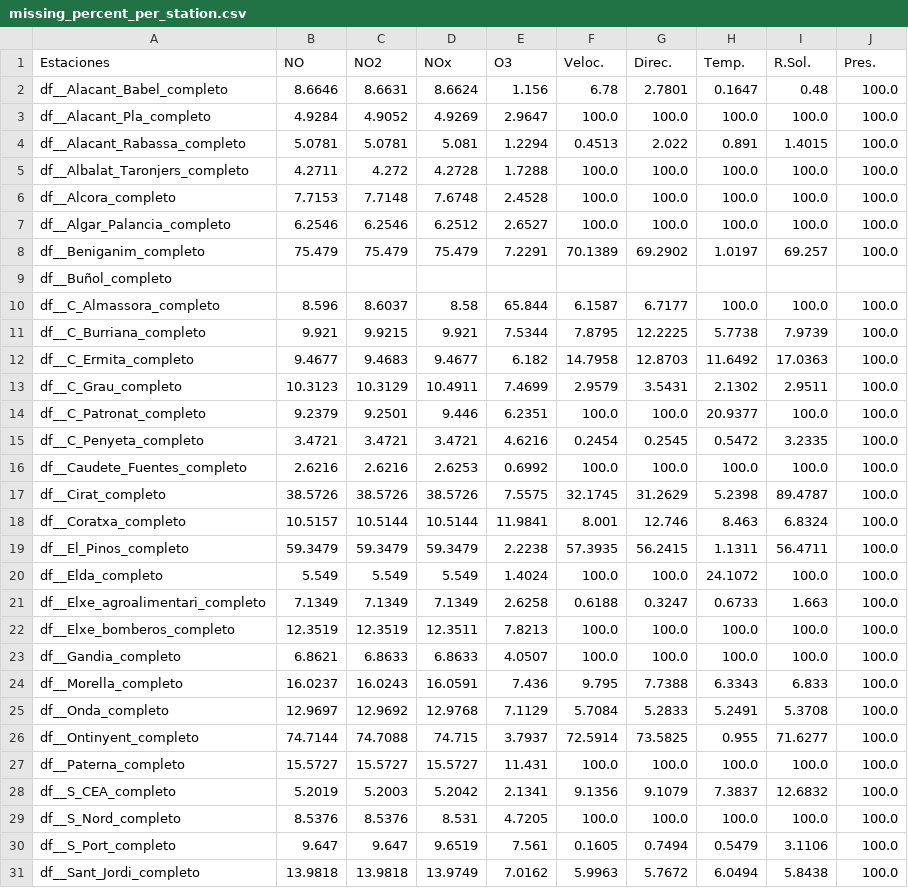
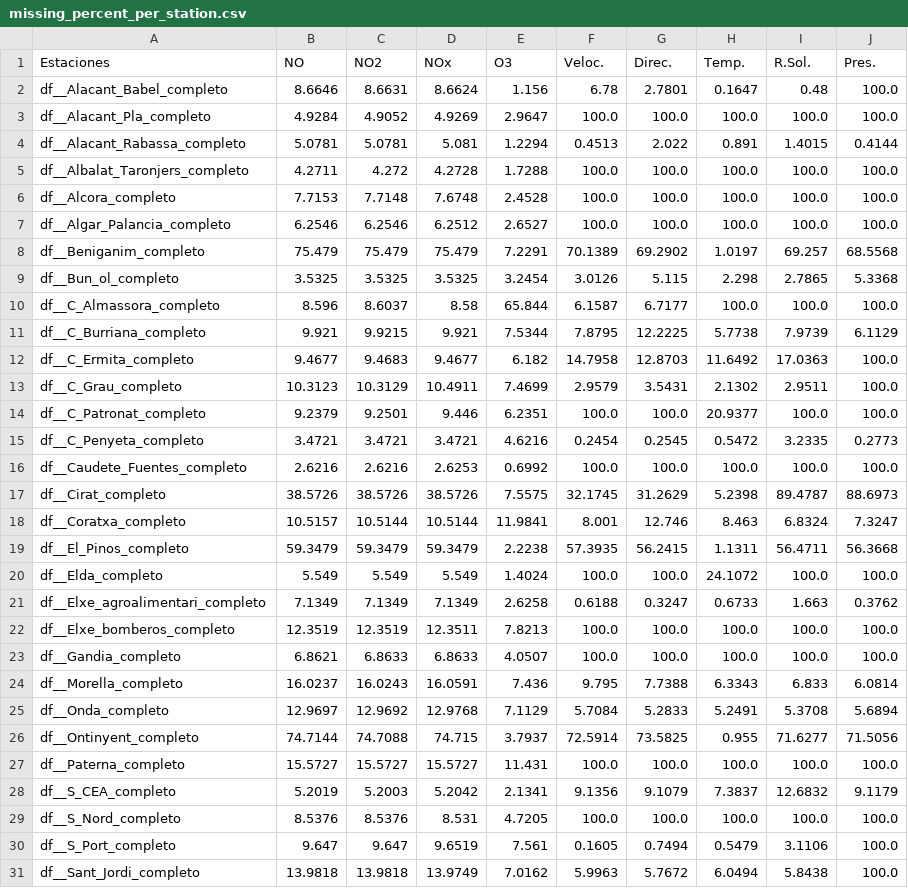
Before and after one commit to BenjaminCarbonellMinana/TFGFinal, a CSV file: Codigo/missing_percent_per_station.csv, drawn as a sheet; only a part is shown; the diff covers the shown part only.

```diff
--- a/Codigo/missing_percent_per_station.csv
+++ b/Codigo/missing_percent_per_station.csv
@@ -3,3 +3,3 @@ df__Alacant_Babel_completo,8.6646,8.6631,8.6624,1.156,6.78,2.7801,0.1647,0.48,10
 df__Alacant_Pla_completo,4.9284,4.9052,4.9269,2.9647,100.0,100.0,100.0,100.0,100.0
-df__Alacant_Rabassa_completo,5.0781,5.0781,5.081,1.2294,0.4513,2.022,0.891,1.4015,100.0
+df__Alacant_Rabassa_completo,5.0781,5.0781,5.081,1.2294,0.4513,2.022,0.891,1.4015,0.4144
 df__Albalat_Taronjers_completo,4.2711,4.272,4.2728,1.7288,100.0,100.0,100.0,100.0,100.0
@@ -7,6 +7,6 @@ df__Alcora_completo,7.7153,7.7148,7.6748,2.4528,100.0,100.0,100.0,100.0,100.0
 df__Algar_Palancia_completo,6.2546,6.2546,6.2512,2.6527,100.0,100.0,100.0,100.0,100.0
-df__Beniganim_completo,75.479,75.479,75.479,7.2291,70.1389,69.2902,1.0197,69.257,100.0
-df__Buñol_completo,,,,,,,,,
+df__Beniganim_completo,75.479,75.479,75.479,7.2291,70.1389,69.2902,1.0197,69.257,68.5568
+df__Bun_ol_completo,3.5325,3.5325,3.5325,3.2454,3.0126,5.115,2.298,2.7865,5.3368
 df__C_Almassora_completo,8.596,8.6037,8.58,65.844,6.1587,6.7177,100.0,100.0,100.0
-df__C_Burriana_completo,9.921,9.9215,9.921,7.5344,7.8795,12.2225,5.7738,7.9739,100.0
+df__C_Burriana_completo,9.921,9.9215,9.921,7.5344,7.8795,12.2225,5.7738,7.9739,6.1129
 df__C_Ermita_completo,9.4677,9.4683,9.4677,6.182,14.7958,12.8703,11.6492,17.0363,100.0
@@ -14,16 +14,16 @@ df__C_Grau_completo,10.3123,10.3129,10.4911,7.4699,2.9579,3.5431,2.1302,2.9511,1
 df__C_Patronat_completo,9.2379,9.2501,9.446,6.2351,100.0,100.0,20.9377,100.0,100.0
-df__C_Penyeta_completo,3.4721,3.4721,3.4721,4.6216,0.2454,0.2545,0.5472,3.2335,100.0
+df__C_Penyeta_completo,3.4721,3.4721,3.4721,4.6216,0.2454,0.2545,0.5472,3.2335,0.2773
 df__Caudete_Fuentes_completo,2.6216,2.6216,2.6253,0.6992,100.0,100.0,100.0,100.0,100.0
-df__Cirat_completo,38.5726,38.5726,38.5726,7.5575,32.1745,31.2629,5.2398,89.4787,100.0
-df__Coratxa_completo,10.5157,10.5144,10.5144,11.9841,8.001,12.746,8.463,6.8324,100.0
-df__El_Pinos_completo,59.3479,59.3479,59.3479,2.2238,57.3935,56.2415,1.1311,56.4711,100.0
+df__Cirat_completo,38.5726,38.5726,38.5726,7.5575,32.1745,31.2629,5.2398,89.4787,88.6973
+df__Coratxa_completo,10.5157,10.5144,10.5144,11.9841,8.001,12.746,8.463,6.8324,7.3247
+df__El_Pinos_completo,59.3479,59.3479,59.3479,2.2238,57.3935,56.2415,1.1311,56.4711,56.3668
 df__Elda_completo,5.549,5.549,5.549,1.4024,100.0,100.0,24.1072,100.0,100.0
-df__Elxe_agroalimentari_completo,7.1349,7.1349,7.1349,2.6258,0.6188,0.3247,0.6733,1.663,100.0
+df__Elxe_agroalimentari_completo,7.1349,7.1349,7.1349,2.6258,0.6188,0.3247,0.6733,1.663,0.3762
 df__Elxe_bomberos_completo,12.3519,12.3519,12.3511,7.8213,100.0,100.0,100.0,100.0,100.0
 df__Gandia_completo,6.8621,6.8633,6.8633,4.0507,100.0,100.0,100.0,100.0,100.0
-df__Morella_completo,16.0237,16.0243,16.0591,7.436,9.795,7.7388,6.3343,6.833,100.0
-df__Onda_completo,12.9697,12.9692,12.9768,7.1129,5.7084,5.2833,5.2491,5.3708,100.0
-df__Ontinyent_completo,74.7144,74.7088,74.715,3.7937,72.5914,73.5825,0.955,71.6277,100.0
+df__Morella_completo,16.0237,16.0243,16.0591,7.436,9.795,7.7388,6.3343,6.833,6.0814
+df__Onda_completo,12.9697,12.9692,12.9768,7.1129,5.7084,5.2833,5.2491,5.3708,5.6894
+df__Ontinyent_completo,74.7144,74.7088,74.715,3.7937,72.5914,73.5825,0.955,71.6277,71.5056
 df__Paterna_completo,15.5727,15.5727,15.5727,11.431,100.0,100.0,100.0,100.0,100.0
-df__S_CEA_completo,5.2019,5.2003,5.2042,2.1341,9.1356,9.1079,7.3837,12.6832,100.0
+df__S_CEA_completo,5.2019,5.2003,5.2042,2.1341,9.1356,9.1079,7.3837,12.6832,9.1179
 df__S_Nord_completo,8.5376,8.5376,8.531,4.7205,100.0,100.0,100.0,100.0,100.0
```
Also changed, not shown: 4 edited cells elsewhere in this file, Codigo/missing_by_transect.csv, Codigo/missing_flag_per_station.csv, 18 other files.
